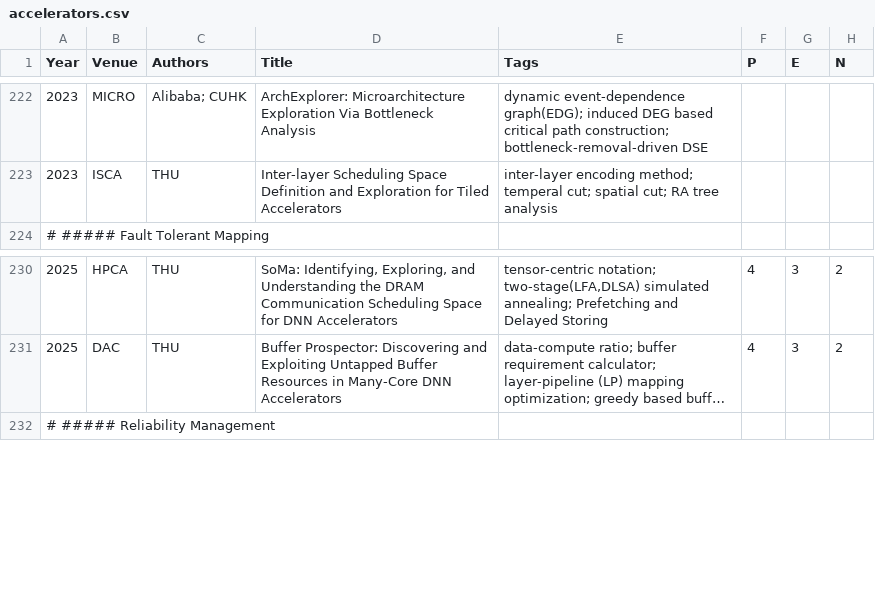
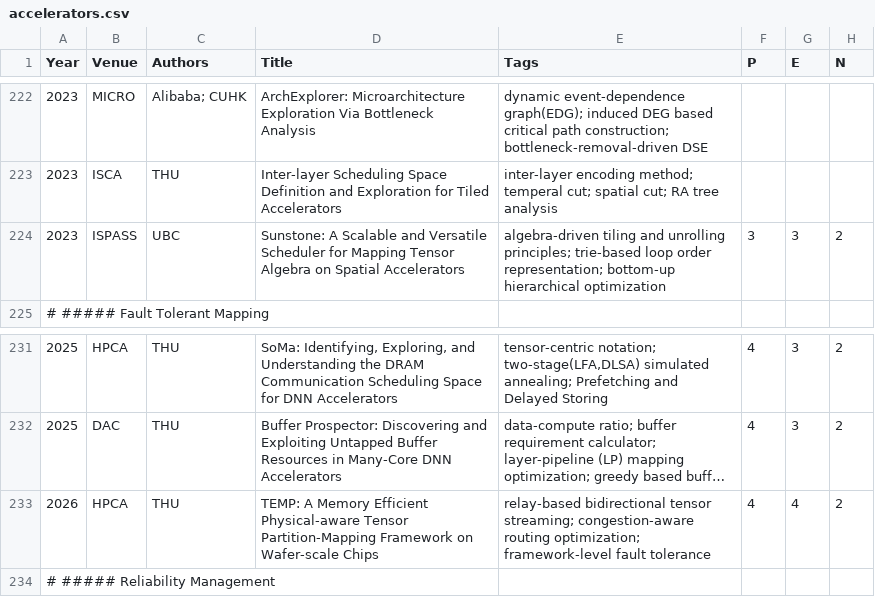
Before and after one commit to pku-lemonade/review, a CSV file: docs/data/hardware/accelerators.csv, drawn as a sheet; only a part is shown, gaps mark what is left out; long unchanged cells end in …; the diff names each change by its address in the sheet, - before the commit and + after, or states it on an @@ line.

Commit message:
Add papers about DNN mapping/scheduling optimization. (#275)

```diff
--- a/docs/data/hardware/accelerators.csv
+++ b/docs/data/hardware/accelerators.csv
+row 224: 2023 | ISPASS | UBC | Sunstone: A Scalable and Versatile Scheduler for Mapping Tensor Algebra on Spatial Accelerators | algebra-driven tiling and unrolling principles; trie-based loop order representation; bottom-up hierarchical optimization | 3 | 3 | 2
+row 233: 2026 | HPCA | THU | TEMP: A Memory Efficient Physical-aware Tensor Partition-Mapping Framework on Wafer-scale Chips | relay-based bidirectional tensor streaming; congestion-aware routing optimization; framework-level fault tolerance | 4 | 4 | 2
```
Also changed, not shown: docs/data/software/ds.csv.
